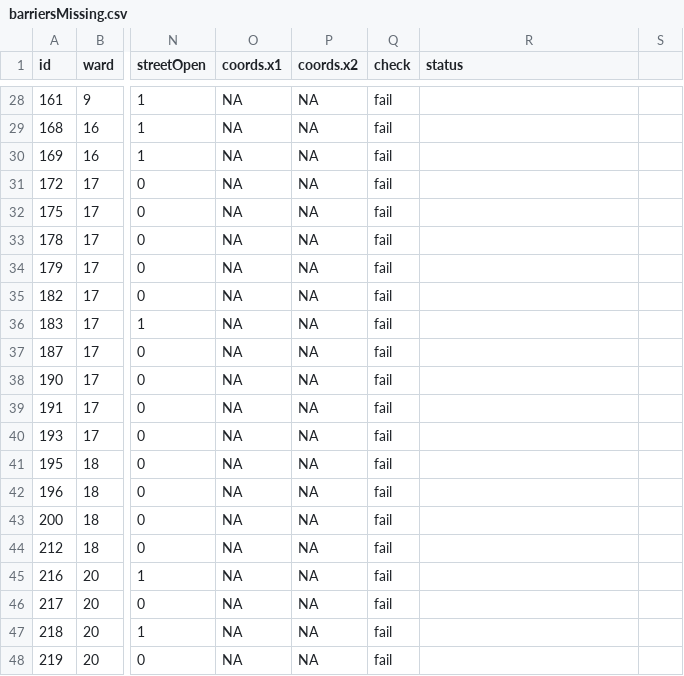
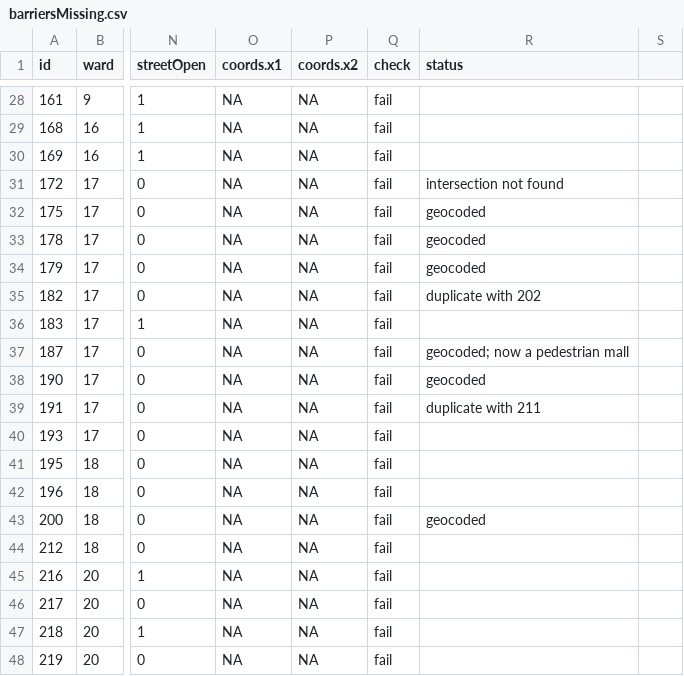
Before and after one commit to PrenerLab/BarriersLocating, a CSV file: barrierChecks/barriersMissing.csv, drawn as a sheet; only a part is shown, gaps mark what is left out; the diff covers the shown part only; the diff names each change by its address in the sheet, - before the commit and + after, or states it on an @@ line.

```diff
--- a/barrierChecks/barriersMissing.csv
+++ b/barrierChecks/barriersMissing.csv
-R31 (status): (empty)
+R31 (status): intersection not found
-R32:R34 (status): (empty)
+R32:R34 (status): geocoded
-R35 (status): (empty)
+R35 (status): duplicate with 202
-R37 (status): (empty)
+R37 (status): geocoded; now a pedestrian mall
-R38 (status): (empty)
+R38 (status): geocoded
-R39 (status): (empty)
+R39 (status): duplicate with 211
-R43 (status): (empty)
+R43 (status): geocoded
```
Also changed, not shown: 19 edited cells elsewhere in this file, 5 other files.
